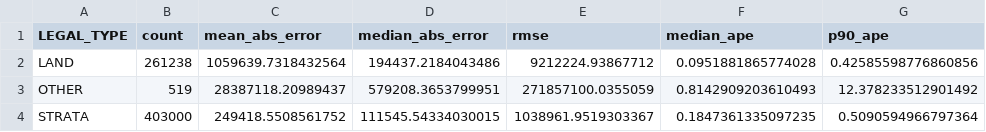
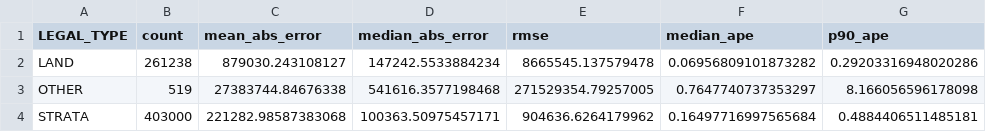
Before and after one commit to HaoC916/Vancouver-Land-Value-Prediction-System, a CSV file: reports/figures/model_legal_type_error.csv, drawn as a sheet.

```diff
--- a/reports/figures/model_legal_type_error.csv
+++ b/reports/figures/model_legal_type_error.csv
@@ -1,4 +1,4 @@
 LEGAL_TYPE,count,mean_abs_error,median_abs_error,rmse,median_ape,p90_ape
-LAND,261238,1059639.7318432564,194437.2184043486,9212224.93867712,0.0951881865774028,0.42585598776860856
-OTHER,519,28387118.20989437,579208.3653799951,271857100.0355059,0.8142909203610493,12.378233512901492
-STRATA,403000,249418.5508561752,111545.54334030015,1038961.9519303367,0.1847361335097235,0.5090594966797364
+LAND,261238,879030.243108127,147242.5533884234,8665545.137579478,0.06956809101873282,0.29203316948020286
+OTHER,519,27383744.84676338,541616.3577198468,271529354.79257005,0.7647740737353297,8.166056596178098
+STRATA,403000,221282.98587383068,100363.50975457171,904636.6264179962,0.16497716997565684,0.4884406511485181
```
Also changed, not shown: reports/figures/model_feature_importance.csv, reports/figures/model_feature_importance_grouped.csv, 10 other files.
